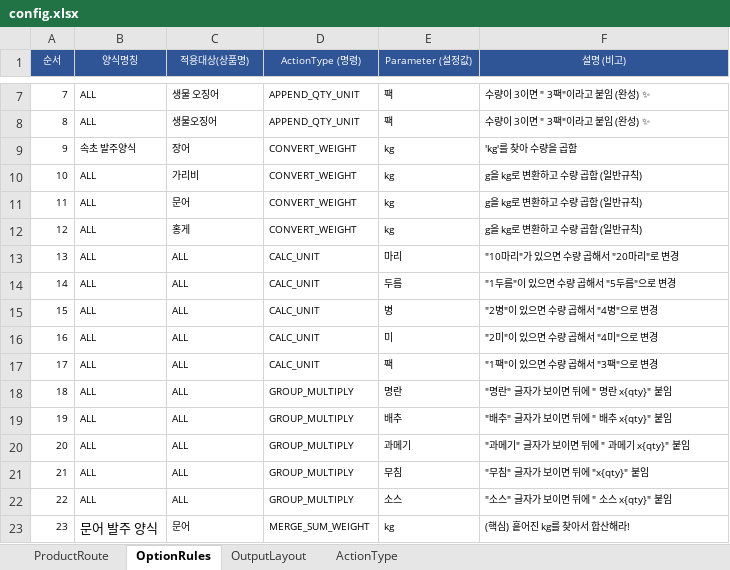
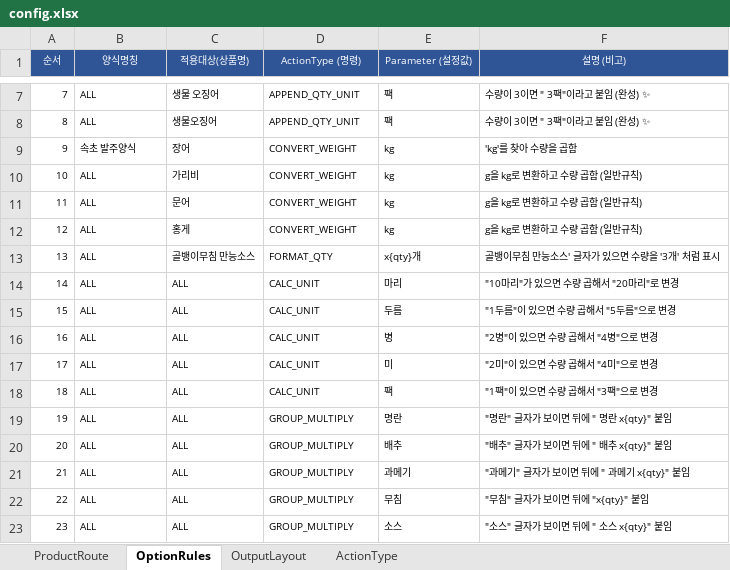
Before and after one commit to faulmann0435/Naver-RPA-v2.0, an Excel workbook: config.xlsx, sheet OptionRules, drawn as a sheet; only a part is shown, gaps mark what is left out; values as stored, in another font and other column widths than the file's, no borders; the diff covers the shown part only; the diff names each change by its address in the sheet, - before the commit and + after, or states it on an @@ line.

```diff
--- a/config.xlsx (sheet OptionRules)
+++ b/config.xlsx (sheet OptionRules)
-C13 (적용대상(상품명)): ALL
+C13 (적용대상(상품명)): 골뱅이무침 만능소스
-D13 (ActionType (명령)): CALC_UNIT
+D13 (ActionType (명령)): FORMAT_QTY
-E13 (Parameter (설정값)): 마리
+E13 (Parameter (설정값)): x{qty}개
-F13 (설명 (비고)): "10마리"가 있으면 수량 곱해서 "20마리"로 변경
+F13 (설명 (비고)): 골뱅이무침 만능소스' 글자가 있으면 수량을 '3개' 처럼 표시
-E14 (Parameter (설정값)): 두름
+E14 (Parameter (설정값)): 마리
-F14 (설명 (비고)): "1두름"이 있으면 수량 곱해서 "5두름"으로 변경
+F14 (설명 (비고)): "10마리"가 있으면 수량 곱해서 "20마리"로 변경
-E15 (Parameter (설정값)): 병
+E15 (Parameter (설정값)): 두름
-F15 (설명 (비고)): "2병"이 있으면 수량 곱해서 "4병"으로 변경
+F15 (설명 (비고)): "1두름"이 있으면 수량 곱해서 "5두름"으로 변경
-E16 (Parameter (설정값)): 미
+E16 (Parameter (설정값)): 병
-F16 (설명 (비고)): "2미"이 있으면 수량 곱해서 "4미"으로 변경
+F16 (설명 (비고)): "2병"이 있으면 수량 곱해서 "4병"으로 변경
-E17 (Parameter (설정값)): 팩
+E17 (Parameter (설정값)): 미
-F17 (설명 (비고)): "1팩"이 있으면 수량 곱해서 "3팩"으로 변경
+F17 (설명 (비고)): "2미"이 있으면 수량 곱해서 "4미"으로 변경
-D18 (ActionType (명령)): GROUP_MULTIPLY
+D18 (ActionType (명령)): CALC_UNIT
-E18 (Parameter (설정값)): 명란
+E18 (Parameter (설정값)): 팩
-F18 (설명 (비고)): "명란" 글자가 보이면 뒤에 " 명란 x{qty}" 붙임
+F18 (설명 (비고)): "1팩"이 있으면 수량 곱해서 "3팩"으로 변경
-E19 (Parameter (설정값)): 배추
+E19 (Parameter (설정값)): 명란
-F19 (설명 (비고)): "배추" 글자가 보이면 뒤에 " 배추 x{qty}" 붙임
+F19 (설명 (비고)): "명란" 글자가 보이면 뒤에 " 명란 x{qty}" 붙임
-E20 (Parameter (설정값)): 과메기
+E20 (Parameter (설정값)): 배추
-F20 (설명 (비고)): "과메기" 글자가 보이면 뒤에 " 과메기 x{qty}" 붙임
+F20 (설명 (비고)): "배추" 글자가 보이면 뒤에 " 배추 x{qty}" 붙임
-E21 (Parameter (설정값)): 무침
+E21 (Parameter (설정값)): 과메기
-F21 (설명 (비고)): "무침" 글자가 보이면 뒤에 "x{qty}" 붙임
+F21 (설명 (비고)): "과메기" 글자가 보이면 뒤에 " 과메기 x{qty}" 붙임
-E22 (Parameter (설정값)): 소스
+E22 (Parameter (설정값)): 무침
-F22 (설명 (비고)): "소스" 글자가 보이면 뒤에 " 소스 x{qty}" 붙임
+F22 (설명 (비고)): "무침" 글자가 보이면 뒤에 "x{qty}" 붙임
-B23 (양식명칭): 문어 발주 양식
+B23 (양식명칭): ALL
@@ B23 text size: smaller @@
-C23 (적용대상(상품명)): 문어
+C23 (적용대상(상품명)): ALL
-D23 (ActionType (명령)): MERGE_SUM_WEIGHT
+D23 (ActionType (명령)): GROUP_MULTIPLY
-E23 (Parameter (설정값)): kg
+E23 (Parameter (설정값)): 소스
-F23 (설명 (비고)): (핵심) 흩어진 kg를 찾아서 합산해라!
+F23 (설명 (비고)): "소스" 글자가 보이면 뒤에 " 소스 x{qty}" 붙임
```
Also changed, not shown: 1 added row, 21 edited cells and cell formats elsewhere in this sheet, 1 other file.
